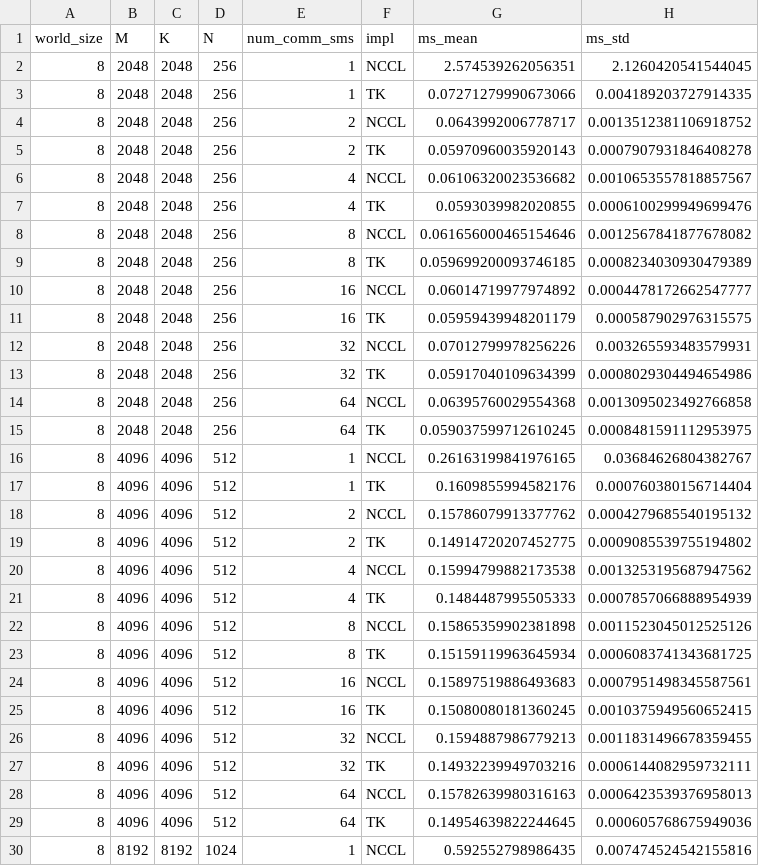
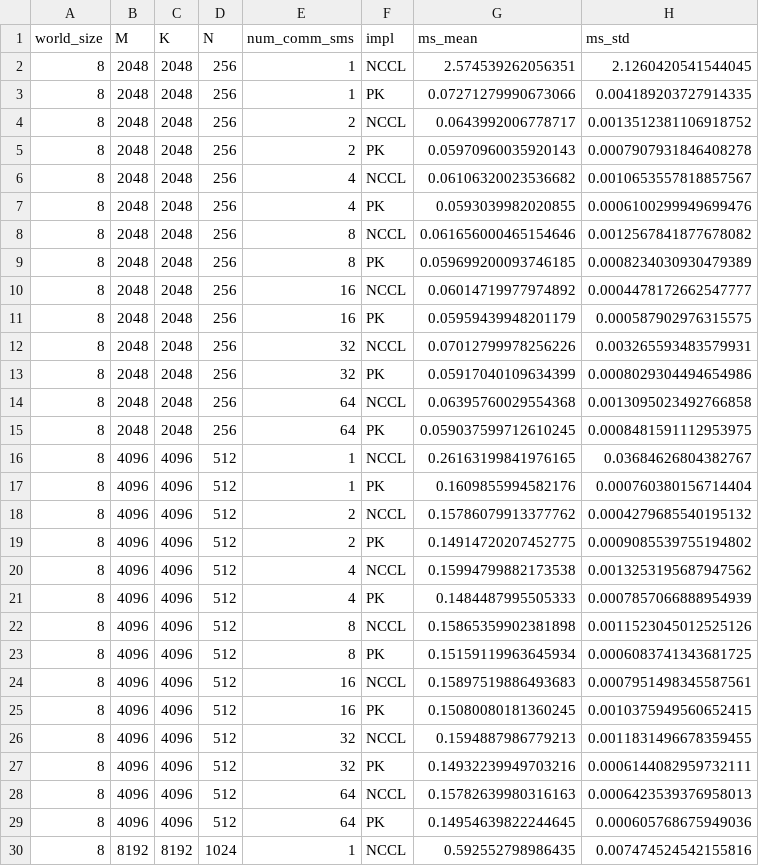
Before and after one commit to shixun404/ThunderKittens, a CSV file: kernels/parallel/ag_matmul/out_parse/tp_matmul_summary.csv, drawn as a sheet; only a part is shown; the diff covers the shown part only; the diff names each change by its address in the sheet, - before the commit and + after, or states it on an @@ line.

```diff
--- a/kernels/parallel/ag_matmul/out_parse/tp_matmul_summary.csv
+++ b/kernels/parallel/ag_matmul/out_parse/tp_matmul_summary.csv
-F3 (impl): TK
+F3 (impl): PK
-F5 (impl): TK
+F5 (impl): PK
-F7 (impl): TK
+F7 (impl): PK
-F9 (impl): TK
+F9 (impl): PK
-F11 (impl): TK
+F11 (impl): PK
-F13 (impl): TK
+F13 (impl): PK
-F15 (impl): TK
+F15 (impl): PK
-F17 (impl): TK
+F17 (impl): PK
-F19 (impl): TK
+F19 (impl): PK
-F21 (impl): TK
+F21 (impl): PK
-F23 (impl): TK
+F23 (impl): PK
-F25 (impl): TK
+F25 (impl): PK
-F27 (impl): TK
+F27 (impl): PK
-F29 (impl): TK
+F29 (impl): PK
```
Also changed, not shown: 21 edited cells elsewhere in this file, 19 other files.
